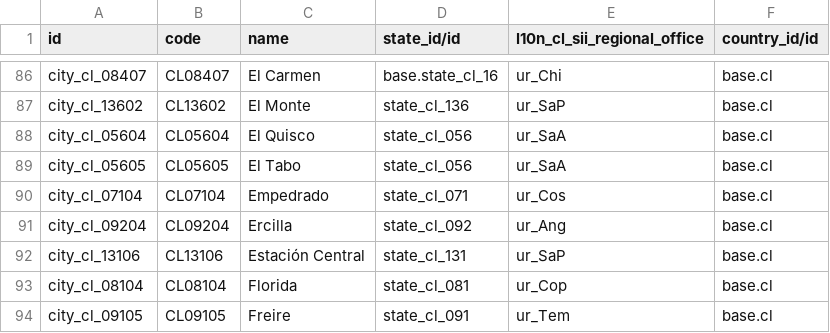
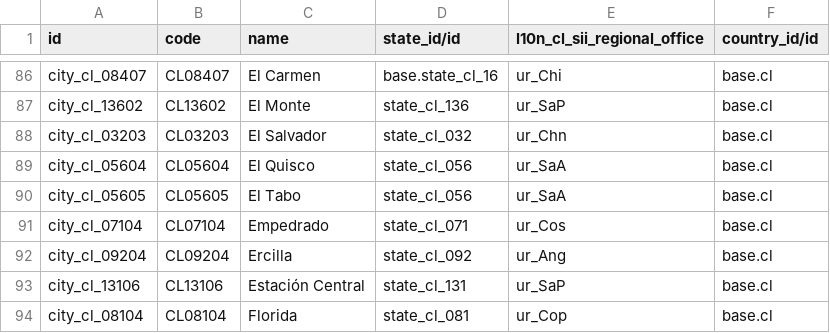
Before and after one commit to OdooJC/Scientech-YVes, a CSV file: KonosCL/odoo-chile/l10n_cl_counties/data/res.city.csv, drawn as a sheet; only a part is shown, gaps mark what is left out; the shorter side is filled out with more unchanged rows; the diff names each change by its address in the sheet, - before the commit and + after, or states it on an @@ line.

Commit message:
Add comuna 'El Salvador'

```diff
--- a/KonosCL/odoo-chile/l10n_cl_counties/data/res.city.csv
+++ b/KonosCL/odoo-chile/l10n_cl_counties/data/res.city.csv
+row 88: city_cl_03203 | CL03203 | El Salvador | state_cl_032 | ur_Chn | base.cl
```
